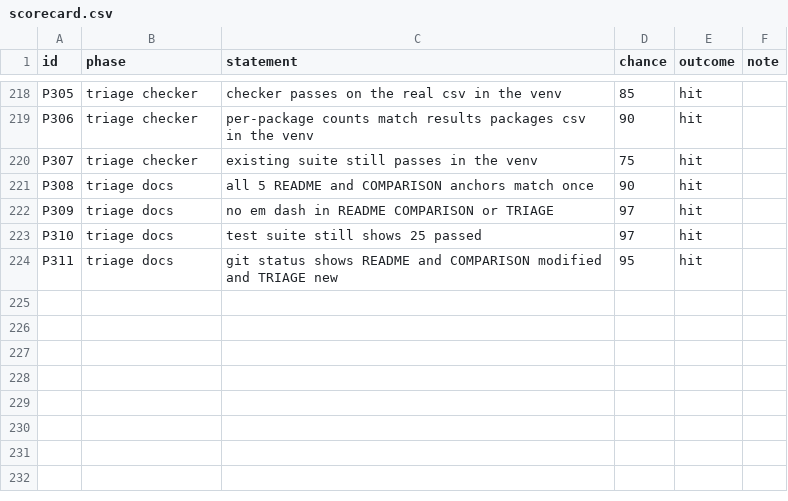
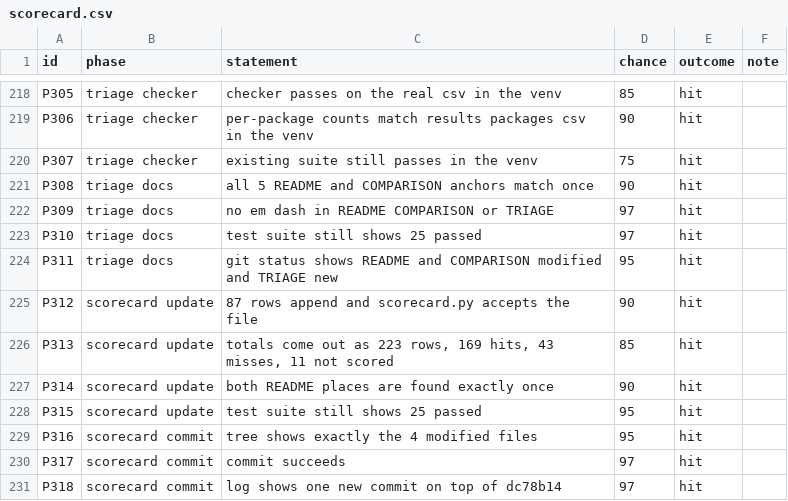
Before and after one commit to baliyu/yocto-qemu-lab, a CSV file: docs/scorecard.csv, drawn as a sheet; only a part is shown, gaps mark what is left out; the diff names each change by its address in the sheet, - before the commit and + after, or states it on an @@ line.

```diff
--- a/docs/scorecard.csv
+++ b/docs/scorecard.csv
+row 225: P312 | scorecard update | 87 rows append and scorecard.py accepts the file | 90 | hit
+row 226: P313 | scorecard update | totals come out as 223 rows, 169 hits, 43 misses, 11 not scored | 85 | hit
+row 227: P314 | scorecard update | both README places are found exactly once | 90 | hit
+row 228: P315 | scorecard update | test suite still shows 25 passed | 95 | hit
+row 229: P316 | scorecard commit | tree shows exactly the 4 modified files | 95 | hit
+row 230: P317 | scorecard commit | commit succeeds | 97 | hit
+row 231: P318 | scorecard commit | log shows one new commit on top of dc78b14 | 97 | hit
```
Also changed, not shown: 3 other files.
